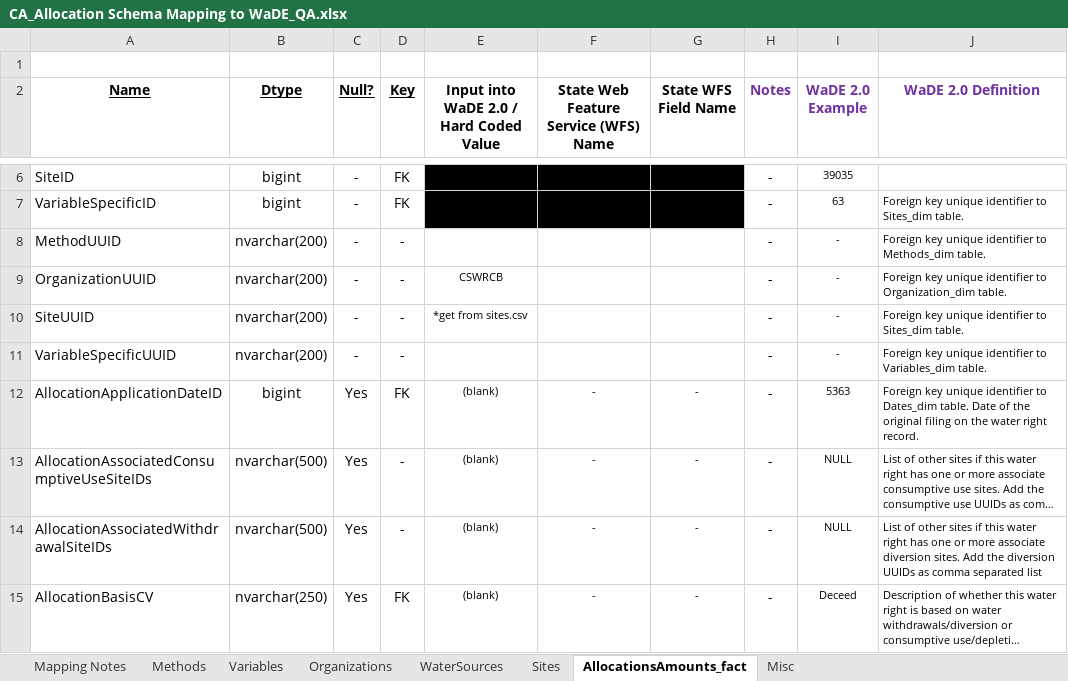
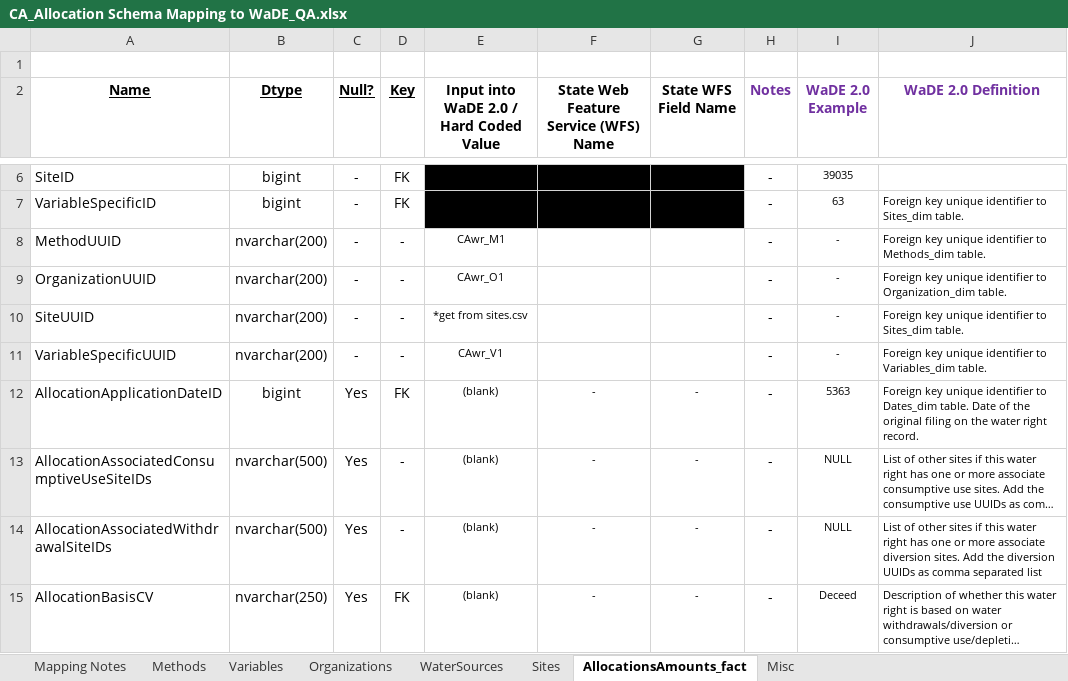
Before and after one commit to WSWCWaterDataExchange/MappingStatesDataToWaDE2.0, an Excel workbook: California/WaterAllocation/CA_Allocation Schema Mapping to WaDE_QA.xlsx, sheet AllocationsAmounts_fact, drawn as a sheet; only a part is shown, gaps mark what is left out; long unchanged cells end in …; values as stored, in another font and other column widths than the file's, no borders; the diff names each change by its address in the sheet, - before the commit and + after, or states it on an @@ line.

Commit message:
CA wr update.
CA wr update.  New m-m relationship between sites and water sources.  Added PrimaryUseCateogy temp fix.  Moved data to Google Docs.  Updated readme.

```diff
--- a/California/WaterAllocation/CA_Allocation Schema Mapping to WaDE_QA.xlsx (sheet AllocationsAmounts_fact)
+++ b/California/WaterAllocation/CA_Allocation Schema Mapping to WaDE_QA.xlsx (sheet AllocationsAmounts_fact)
-E8: (empty)
+E8: CAwr_M1
-E9: CSWRCB
+E9: CAwr_O1
-E11: (empty)
+E11: CAwr_V1
```
Also changed, not shown: sheet Methods, sheet Organizations, sheet Variables, 31 other files.
